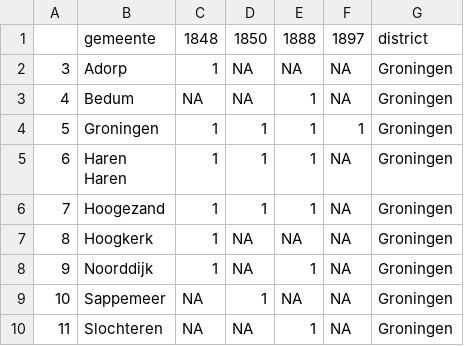
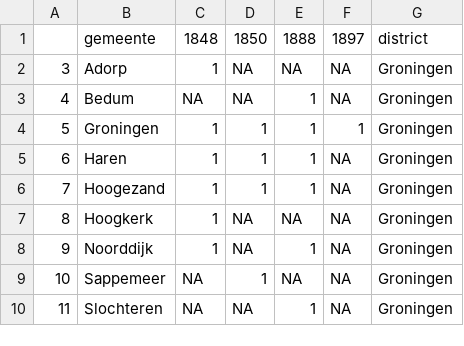
Before and after one commit to basm92/polelite_votingbehavior, a CSV file: data/district_data/Municipalities_and_districts.csv, drawn as a sheet; only a part is shown.

```diff
--- a/data/district_data/Municipalities_and_districts.csv
+++ b/data/district_data/Municipalities_and_districts.csv
@@ -4,4 +4,3 @@
 "5","Groningen",1,1,1,1,"Groningen"
-"6","Haren
-Haren",1,1,1,NA,"Groningen"
+"6","Haren",1,1,1,NA,"Groningen"
 "7","Hoogezand",1,1,1,NA,"Groningen"
```
Also changed, not shown: 12 other files.
